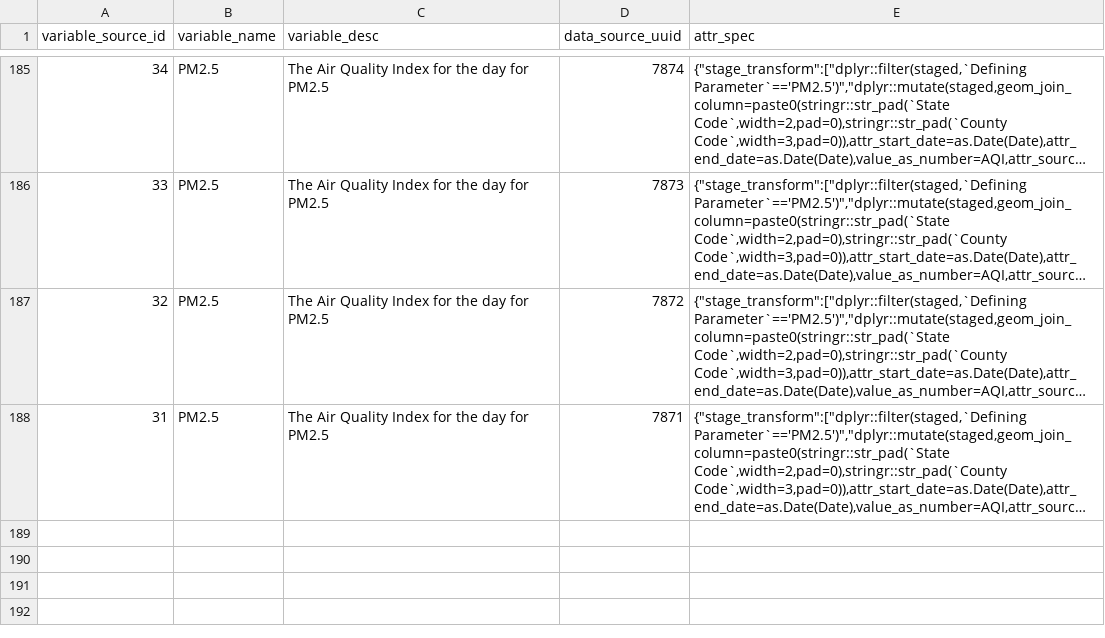
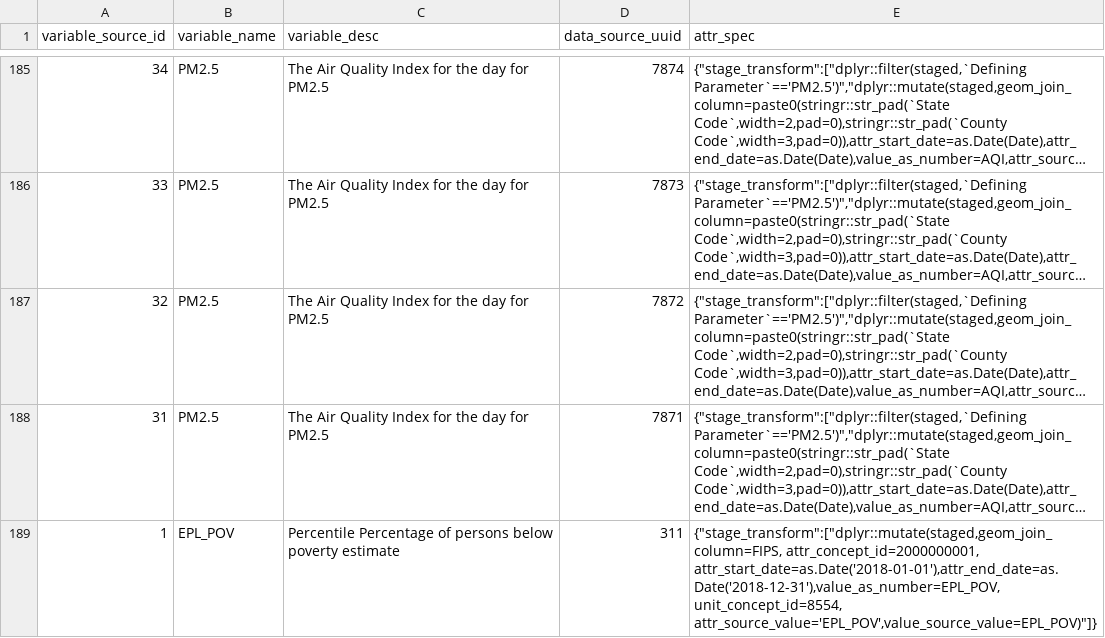
Before and after one commit to OHDSI/GIS, a CSV file: inst/csv/variable_source.csv, drawn as a sheet; only a part is shown, gaps mark what is left out; long unchanged cells end in …; the diff names each change by its address in the sheet, - before the commit and + after, or states it on an @@ line.

Commit message:
Add blockgroup data_sources

```diff
--- a/inst/csv/variable_source.csv
+++ b/inst/csv/variable_source.csv
+row 189: 1 | EPL_POV | Percentile Percentage of persons below poverty estimate | 311 | {"stage_transform":["dplyr::mutate(staged,geom_join_column=FIPS, attr_concept_id=2000000001, attr_start_date=as.Date('2018-01-01'),attr_end_date=as.Date('2018-12-31'),value_as_number=EPL_POV, unit_concept_id=8554, attr_source_value='EPL_POV',value_source_value=EPL_POV)"]}
```
Also changed, not shown: 1 other file.
